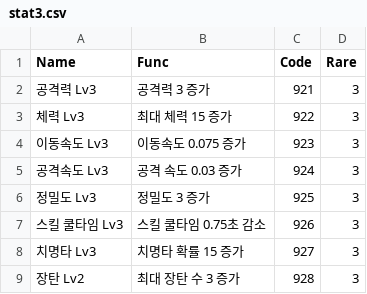
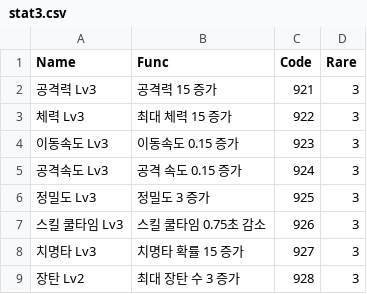
Before and after one commit to sejin0000/NP-14, a CSV file: Assets/Resources/CSVReader/stat3.csv, drawn as a sheet.

```diff
--- a/Assets/Resources/CSVReader/stat3.csv
+++ b/Assets/Resources/CSVReader/stat3.csv
@@ -1,6 +1,6 @@
 Name,Func,Code,Rare
-공격력 Lv3,공격력 3 증가,921,3
+공격력 Lv3,공격력 15 증가,921,3
 체력 Lv3,최대 체력 15 증가,922,3
-이동속도 Lv3,이동속도 0.075 증가,923,3
-공격속도 Lv3,공격 속도 0.03 증가,924,3
+이동속도 Lv3,이동속도 0.15 증가,923,3
+공격속도 Lv3,공격 속도 0.15 증가,924,3
 정밀도 Lv3,정밀도 3 증가,925,3
```
Also changed, not shown: Assets/Resources/CSVReader/stat1.csv, Assets/Resources/CSVReader/stat2.csv.
